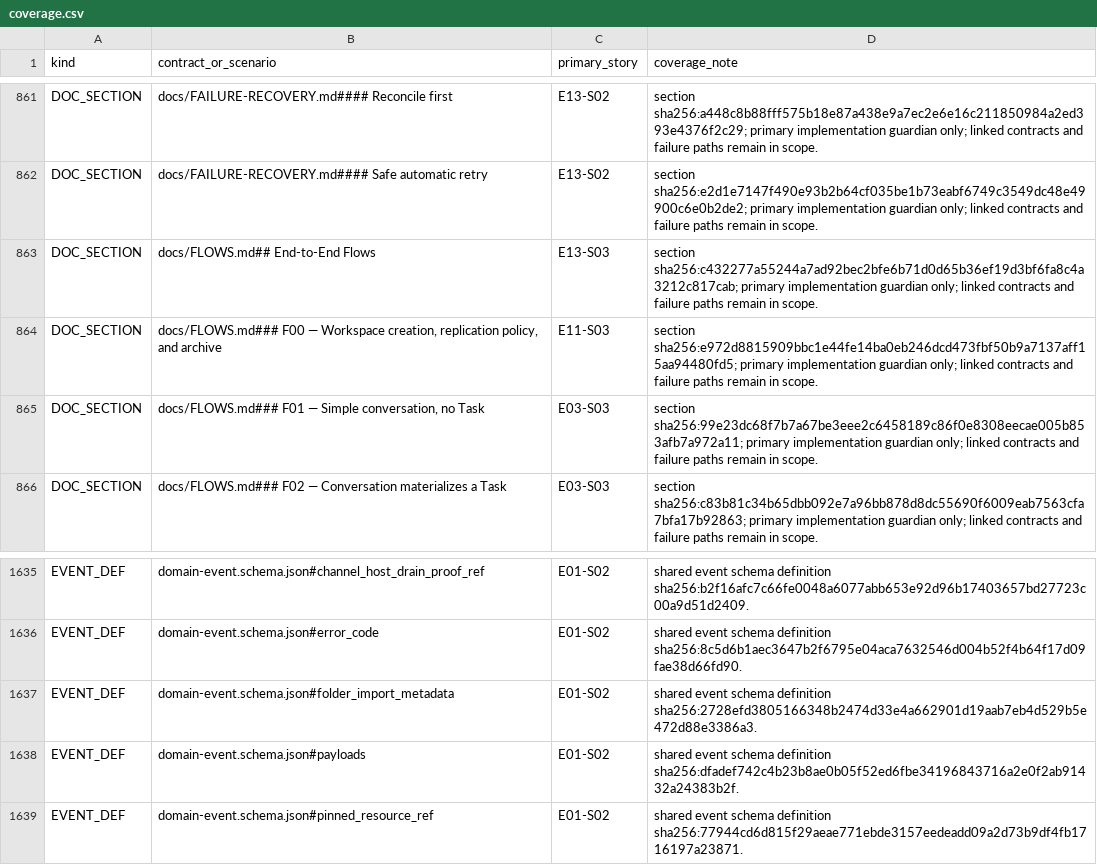
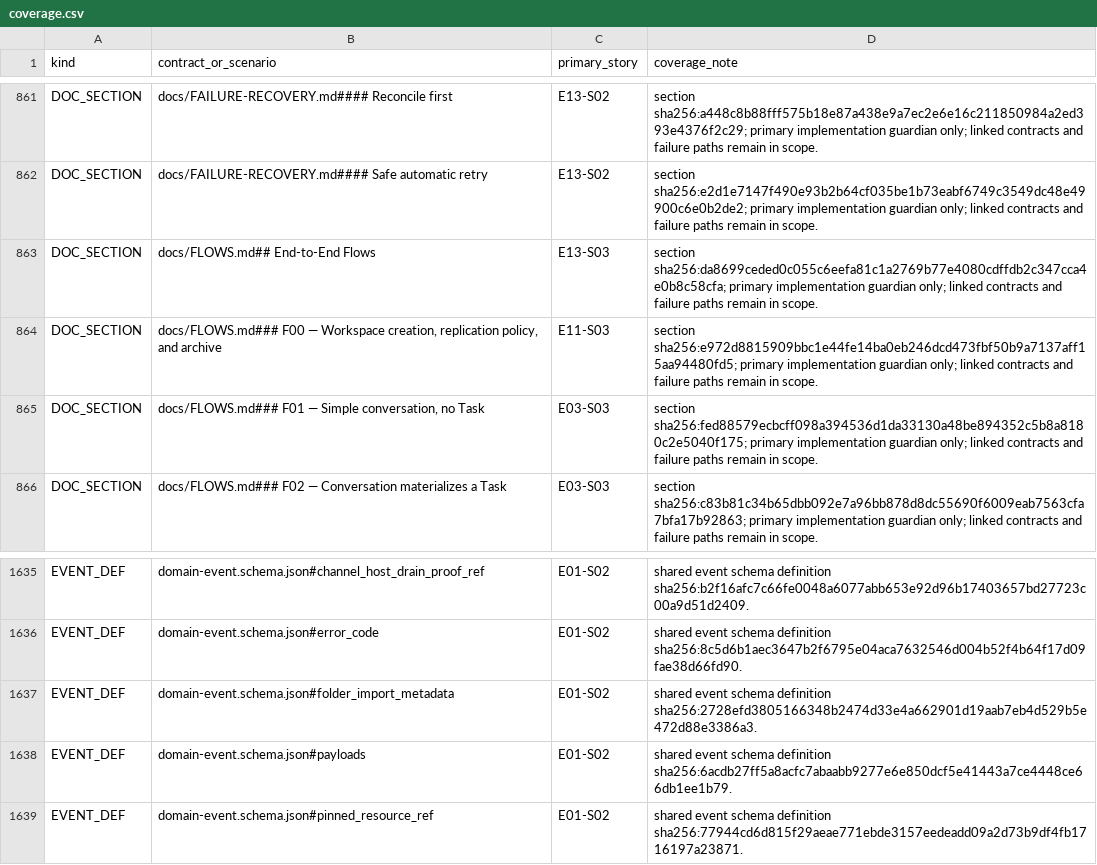
Before and after one commit to sarv-projects/litecowork, a CSV file: implementation/coverage.csv, drawn as a sheet; only a part is shown, gaps mark what is left out; the diff covers the shown part only.

```diff
--- a/implementation/coverage.csv
+++ b/implementation/coverage.csv
@@ -862,5 +862,5 @@ DOC_SECTION,docs/FAILURE-RECOVERY.md#### Reconcile first,E13-S02,section sha256:
 DOC_SECTION,docs/FAILURE-RECOVERY.md#### Safe automatic retry,E13-S02,section sha256:e2d1e7147f490e93b2b64cf035be1b73eabf6749c3549dc48e49900c6e0b2de2; primary implementation guardian only; linked contracts and failure paths remain in scope.
-DOC_SECTION,docs/FLOWS.md## End-to-End Flows,E13-S03,section sha256:c432277a55244a7ad92bec2bfe6b71d0d65b36ef19d3bf6fa8c4a3212c817cab; primary implementation guardian only; linked contracts and failure paths remain in scope.
+DOC_SECTION,docs/FLOWS.md## End-to-End Flows,E13-S03,section sha256:da8699ceded0c055c6eefa81c1a2769b77e4080cdffdb2c347cca4e0b8c58cfa; primary implementation guardian only; linked contracts and failure paths remain in scope.
 DOC_SECTION,"docs/FLOWS.md### F00 — Workspace creation, replication policy, and archive",E11-S03,section sha256:e972d8815909bbc1e44fe14ba0eb246dcd473fbf50b9a7137aff15aa94480fd5; primary implementation guardian only; linked contracts and failure paths remain in scope.
-DOC_SECTION,"docs/FLOWS.md### F01 — Simple conversation, no Task",E03-S03,section sha256:99e23dc68f7b7a67be3eee2c6458189c86f0e8308eecae005b853afb7a972a11; primary implementation guardian only; linked contracts and failure paths remain in scope.
+DOC_SECTION,"docs/FLOWS.md### F01 — Simple conversation, no Task",E03-S03,section sha256:fed88579ecbcff098a394536d1da33130a48be894352c5b8a8180c2e5040f175; primary implementation guardian only; linked contracts and failure paths remain in scope.
 DOC_SECTION,docs/FLOWS.md### F02 — Conversation materializes a Task,E03-S03,section sha256:c83b81c34b65dbb092e7a96bb878d8dc55690f6009eab7563cfa7bfa17b92863; primary implementation guardian only; linked contracts and failure paths remain in scope.
@@ -1637,3 +1637,3 @@ EVENT_DEF,domain-event.schema.json#error_code,E01-S02,shared event schema defini
 EVENT_DEF,domain-event.schema.json#folder_import_metadata,E01-S02,shared event schema definition sha256:2728efd3805166348b2474d33e4a662901d19aab7eb4d529b5e472d88e3386a3.
-EVENT_DEF,domain-event.schema.json#payloads,E01-S02,shared event schema definition sha256:dfadef742c4b23b8ae0b05f52ed6fbe34196843716a2e0f2ab91432a24383b2f.
+EVENT_DEF,domain-event.schema.json#payloads,E01-S02,shared event schema definition sha256:6acdb27ff5a8acfc7abaabb9277e6e850dcf5e41443a7ce4448ce66db1ee1b79.
 EVENT_DEF,domain-event.schema.json#pinned_resource_ref,E01-S02,shared event schema definition sha256:77944cd6d815f29aeae771ebde3157eedeadd09a2d73b9df4fb1716197a23871.
```
Also changed, not shown: 2 added rows and 7 edited cells elsewhere in this file, 16 other files.
